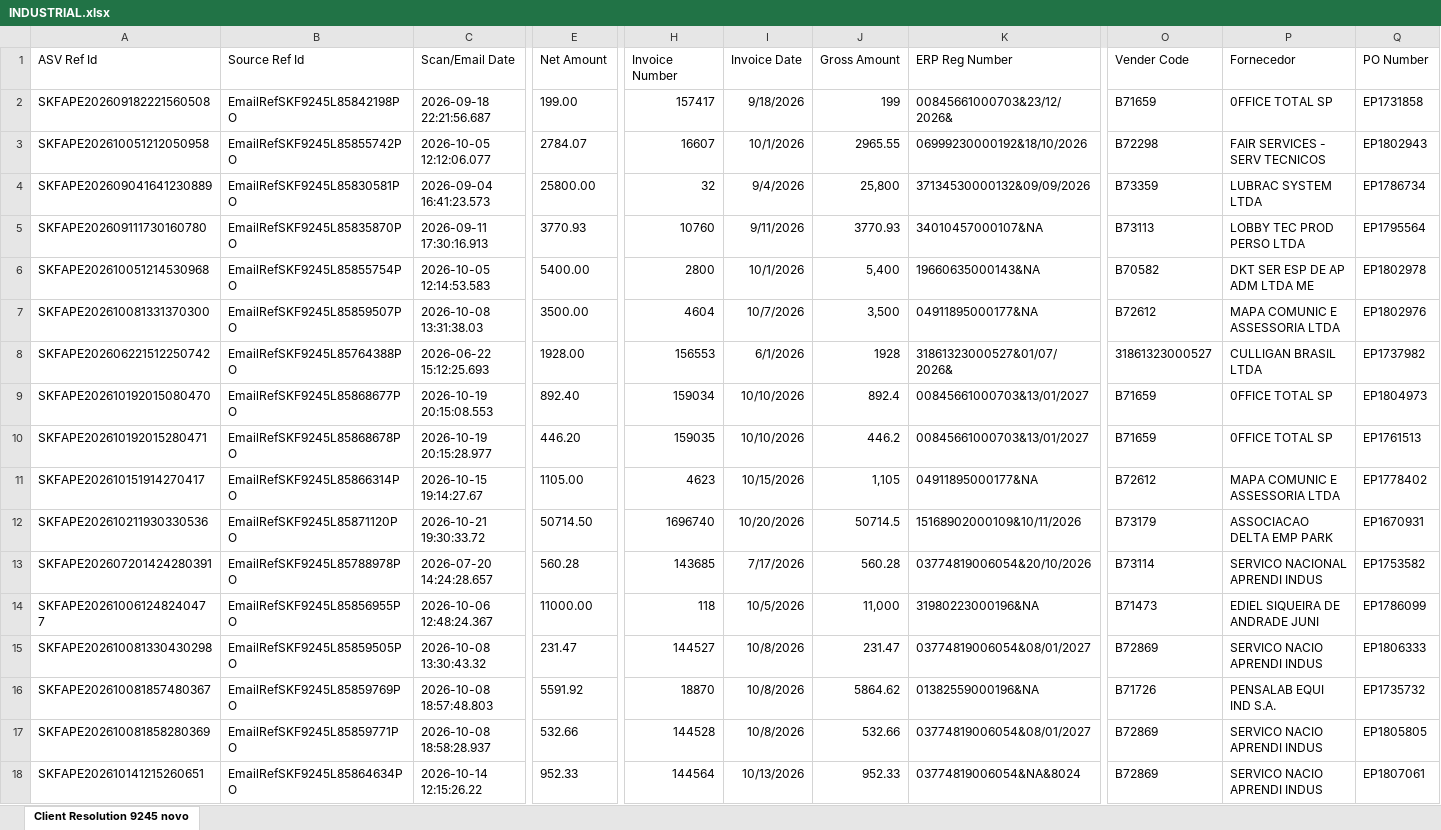
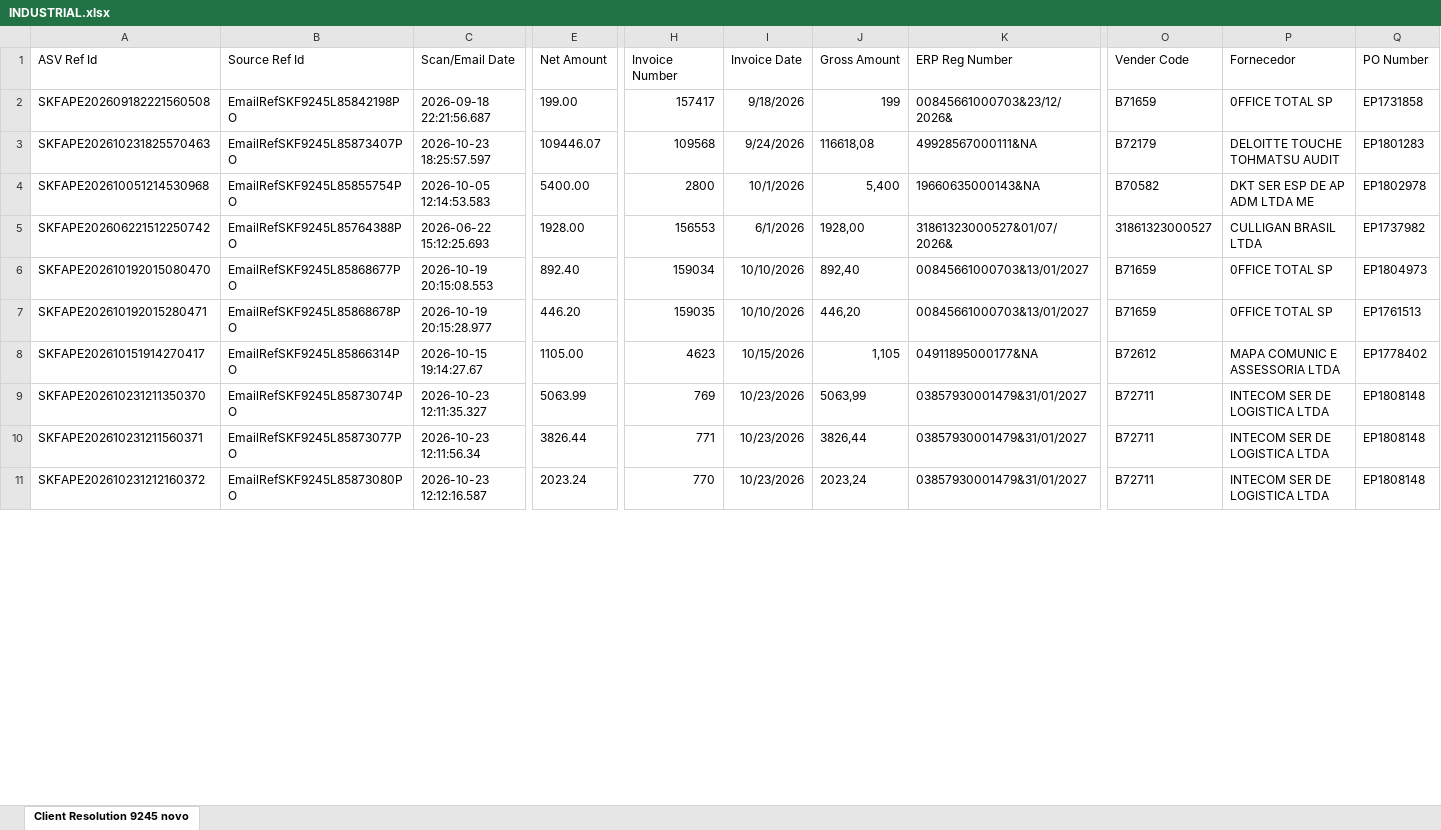
Before and after one commit to GuilhermeDeschamps/dashboardskf, an Excel workbook: INDUSTRIAL.xlsx, sheet Client Resolution 9245 novo, drawn as a sheet; only a part is shown, gaps mark what is left out; values as stored, in another font and other column widths than the file's, no borders; removed rows and columns are numbered as before the commit, all else as after; rows hold the shown columns only; the diff covers the shown part only; the diff names each change by its address in the sheet, - before the commit and + after, or states it on an @@ line.

Commit message:
Add files via upload

```diff
--- a/INDUSTRIAL.xlsx (sheet Client Resolution 9245 novo)
+++ b/INDUSTRIAL.xlsx (sheet Client Resolution 9245 novo)
-row 3: SKFAPE202610051212050958 | EmailRefSKF9245L85855742PO | 2026-10-05 12:12:06.077 | 2784.07 | 16607 | 10/1/2026 | 2965.55 | 06999230000192&18/10/2026 | B72298 | FAIR SERVICES - SERV TECNICOS | EP1802943
@@ row 4 moved to row 44: SKFAPE202609041641230889 @@
-row 5: SKFAPE202609111730160780 | EmailRefSKF9245L85835870PO | 2026-09-11 17:30:16.913 | 3770.93 | 10760 | 9/11/2026 | 3770.93 | 34010457000107&NA | B73113 | LOBBY TEC PROD PERSO LTDA | EP1795564
+row 3: SKFAPE202610231825570463 | EmailRefSKF9245L85873407PO | 2026-10-23 18:25:57.597 | 109446.07 | 109568 | 9/24/2026 | 116618,08 | 49928567000111&NA | B72179 | DELOITTE TOUCHE TOHMATSU AUDIT | EP1801283
@@ row 7 moved to row 54: SKFAPE202610081331370300 @@
-J5 (Gross Amount): 1928
+J5 (Gross Amount): 1928,00
-J6 (Gross Amount): 892.4
+J6 (Gross Amount): 892,40
-J7 (Gross Amount): 446.2
+J7 (Gross Amount): 446,20
-A9 (ASV Ref Id): SKFAPE202610211930330536
+A9 (ASV Ref Id): SKFAPE202610231211350370
-B9 (Source Ref Id): EmailRefSKF9245L85871120PO
+B9 (Source Ref Id): EmailRefSKF9245L85873074PO
-C9 (Scan/Email Date): 2026-10-21 19:30:33.72
+C9 (Scan/Email Date): 2026-10-23 12:11:35.327
-E9 (Net Amount): 50714.50
+E9 (Net Amount): 5063.99
-H9 (Invoice Number): 1696740
+H9 (Invoice Number): 769
-I9 (Invoice Date): 10/20/2026
+I9 (Invoice Date): 10/23/2026
-J9 (Gross Amount): 50714.5
+J9 (Gross Amount): 5063,99
-K9 (ERP Reg Number): 15168902000109&10/11/2026
+K9 (ERP Reg Number): 03857930001479&31/01/2027
-O9 (Vender Code): B73179
+O9 (Vender Code): B72711
-P9 (Fornecedor): ASSOCIACAO DELTA EMP PARK
+P9 (Fornecedor): INTECOM SER DE LOGISTICA LTDA
-Q9 (PO Number): EP1670931
+Q9 (PO Number): EP1808148
-row 13: SKFAPE202607201424280391 | EmailRefSKF9245L85788978PO | 2026-07-20 14:24:28.657 | 560.28 | 143685 | 7/17/2026 | 560.28 | 03774819006054&20/10/2026 | B73114 | SERVICO NACIONAL APRENDI INDUS | EP1753582
-row 14: SKFAPE202610061248240477 | EmailRefSKF9245L85856955PO | 2026-10-06 12:48:24.367 | 11000.00 | 118 | 10/5/2026 | 11,000 | 31980223000196&NA | B71473 | EDIEL SIQUEIRA DE ANDRADE JUNI | EP1786099
-row 15: SKFAPE202610081330430298 | EmailRefSKF9245L85859505PO | 2026-10-08 13:30:43.32 | 231.47 | 144527 | 10/8/2026 | 231.47 | 03774819006054&08/01/2027 | B72869 | SERVICO NACIO APRENDI INDUS | EP1806333
-row 16: SKFAPE202610081857480367 | EmailRefSKF9245L85859769PO | 2026-10-08 18:57:48.803 | 5591.92 | 18870 | 10/8/2026 | 5864.62 | 01382559000196&NA | B71726 | PENSALAB EQUI IND S.A. | EP1735732
-row 17: SKFAPE202610081858280369 | EmailRefSKF9245L85859771PO | 2026-10-08 18:58:28.937 | 532.66 | 144528 | 10/8/2026 | 532.66 | 03774819006054&08/01/2027 | B72869 | SERVICO NACIO APRENDI INDUS | EP1805805
-row 18: SKFAPE202610141215260651 | EmailRefSKF9245L85864634PO | 2026-10-14 12:15:26.22 | 952.33 | 144564 | 10/13/2026 | 952.33 | 03774819006054&NA&8024 | B72869 | SERVICO NACIO APRENDI INDUS | EP1807061
+row 10: SKFAPE202610231211560371 | EmailRefSKF9245L85873077PO | 2026-10-23 12:11:56.34 | 3826.44 | 771 | 10/23/2026 | 3826,44 | 03857930001479&31/01/2027 | B72711 | INTECOM SER DE LOGISTICA LTDA | EP1808148
+row 11: SKFAPE202610231212160372 | EmailRefSKF9245L85873080PO | 2026-10-23 12:12:16.587 | 2023.24 | 770 | 10/23/2026 | 2023,24 | 03857930001479&31/01/2027 | B72711 | INTECOM SER DE LOGISTICA LTDA | EP1808148
```
Also changed, not shown: 14 added rows, 24 removed rows, 1 moved row and 91 edited cells elsewhere in this sheet, formulas that keep their value.
